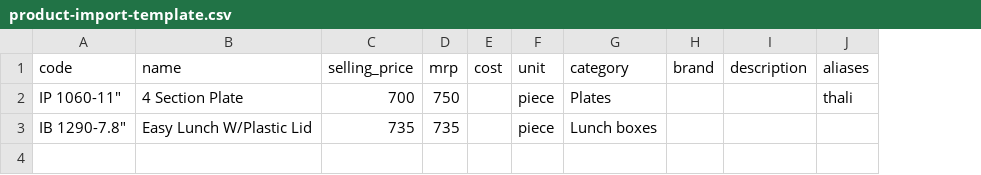
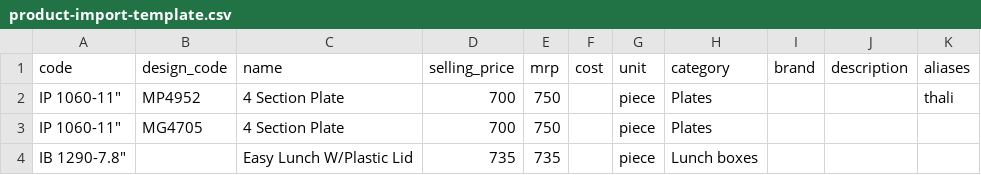
Before and after one commit to DinaHnamte/jehova-jire-retail-management-system, a CSV file: frontend/public/product-import-template.csv, drawn as a sheet; addresses are those after the commit; the diff names each change by its address in the sheet, - before the commit and + after, or states it on an @@ line.

```diff
--- a/frontend/public/product-import-template.csv
+++ b/frontend/public/product-import-template.csv
+column B (design_code), row 2: MP4952
+row 3: IP 1060-11" | MG4705 | 4 Section Plate | 700 | 750 |  | piece | Plates
```
Also changed, not shown: 35 other files.
